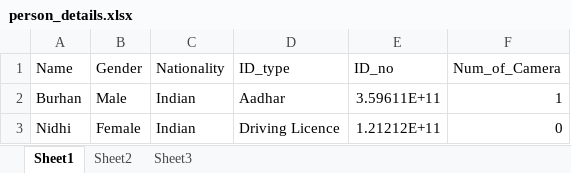
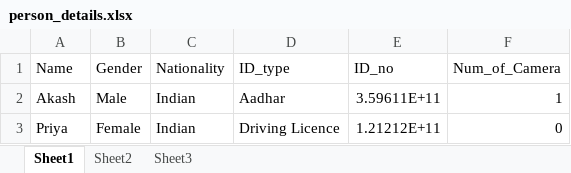
Before and after one commit to b-thebest/Rajasthan-single-sign-on-scrapper, an Excel workbook: person_details.xlsx, sheet Sheet1, drawn as a sheet; values as stored, in another font and other column widths than the file's, no borders; the diff names each change by its address in the sheet, - before the commit and + after, or states it on an @@ line.

```diff
--- a/person_details.xlsx (sheet Sheet1)
+++ b/person_details.xlsx (sheet Sheet1)
-A2 (Name): Burhan
+A2 (Name): Akash
-A3 (Name): Nidhi
+A3 (Name): Priya
```
Also changed, not shown: 2 other files.
